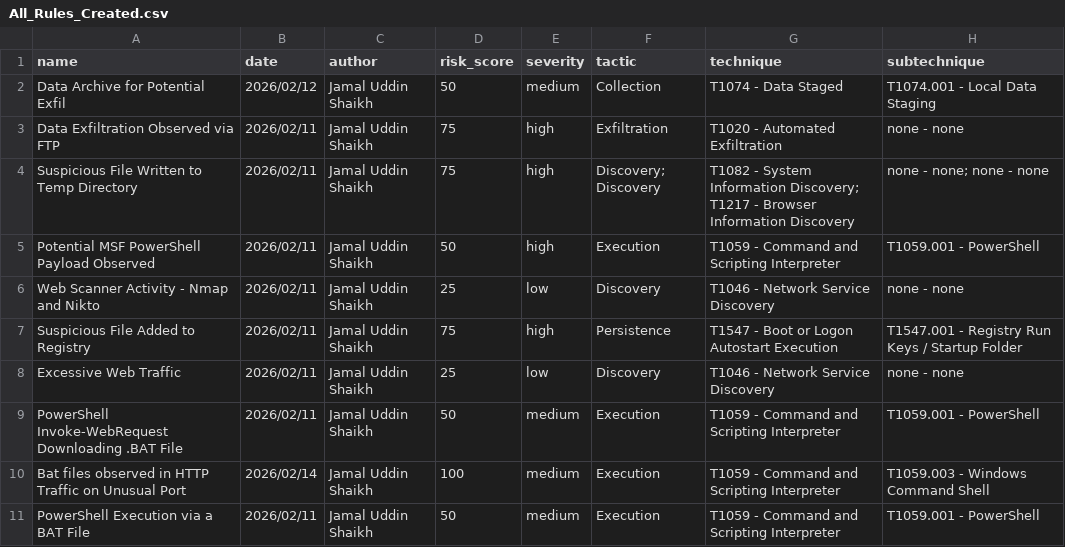
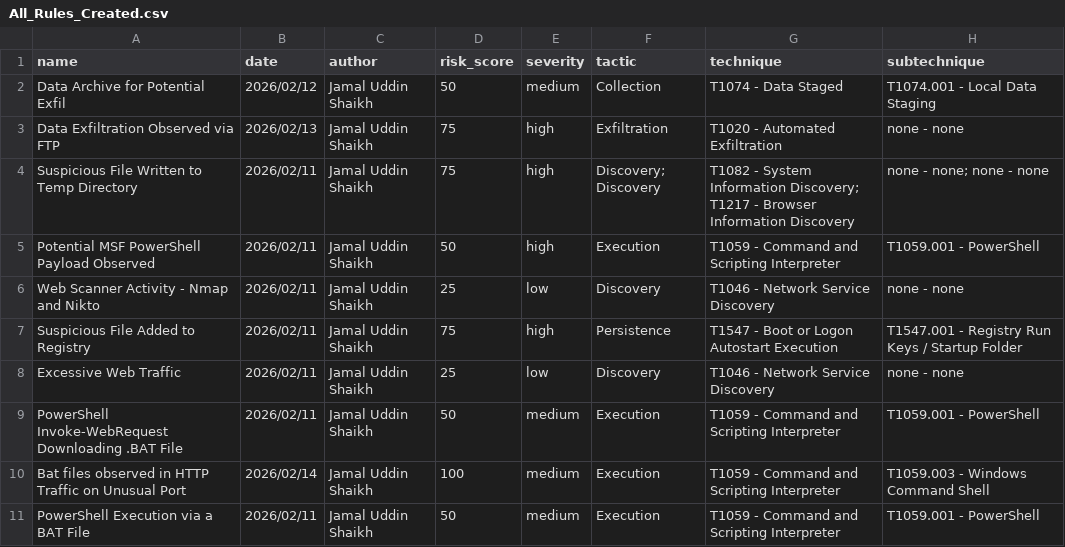
Before and after one commit to jaamaal/detection-lab, a CSV file: metrics/All_Rules_Created.csv, drawn as a sheet.

Commit message:
🔄 Auto-update metrics from TOML changes [skip ci]

```diff
--- a/metrics/All_Rules_Created.csv
+++ b/metrics/All_Rules_Created.csv
@@ -2,3 +2,3 @@ name,date,author,risk_score,severity,tactic,technique,subtechnique
 Data Archive for Potential Exfil,2026/02/12,Jamal Uddin Shaikh,50,medium,Collection,T1074 - Data Staged,T1074.001 - Local Data Staging
-Data Exfiltration Observed via FTP,2026/02/11,Jamal Uddin Shaikh,75,high,Exfiltration,T1020 - Automated Exfiltration,none - none
+Data Exfiltration Observed via FTP,2026/02/13,Jamal Uddin Shaikh,75,high,Exfiltration,T1020 - Automated Exfiltration,none - none
 Suspicious File Written to Temp Directory,2026/02/11,Jamal Uddin Shaikh,75,high,Discovery; Discovery,T1082 - System Information Discovery; T1217 - Browser Information Discovery,none - none; none - none
```
Also changed, not shown: 2 other files.
